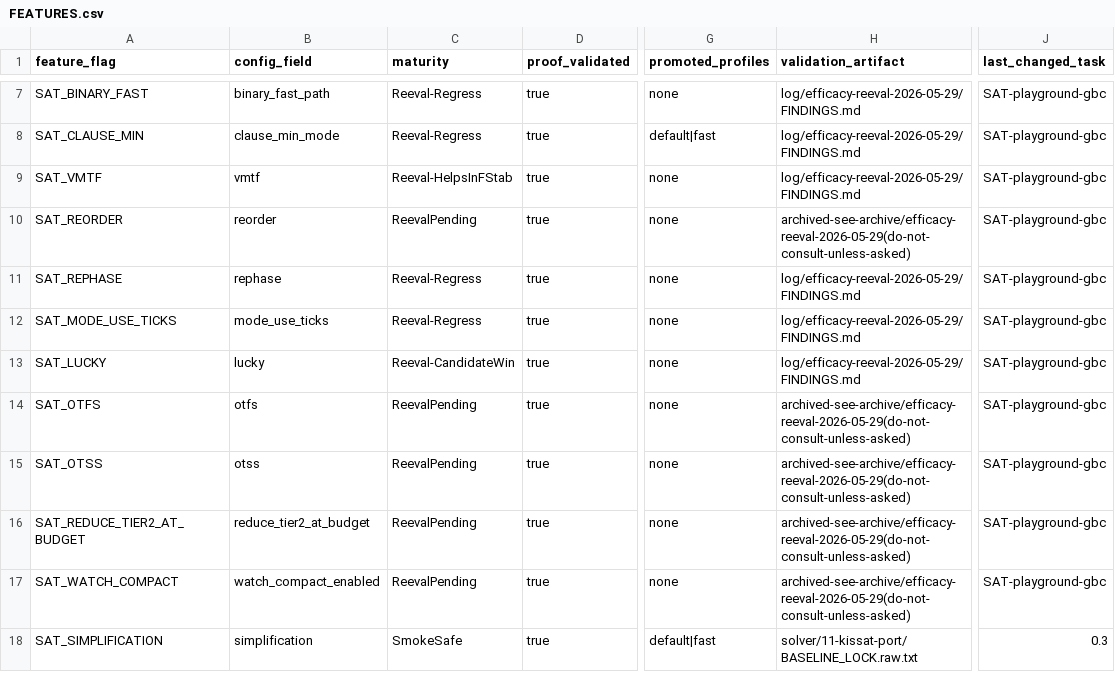
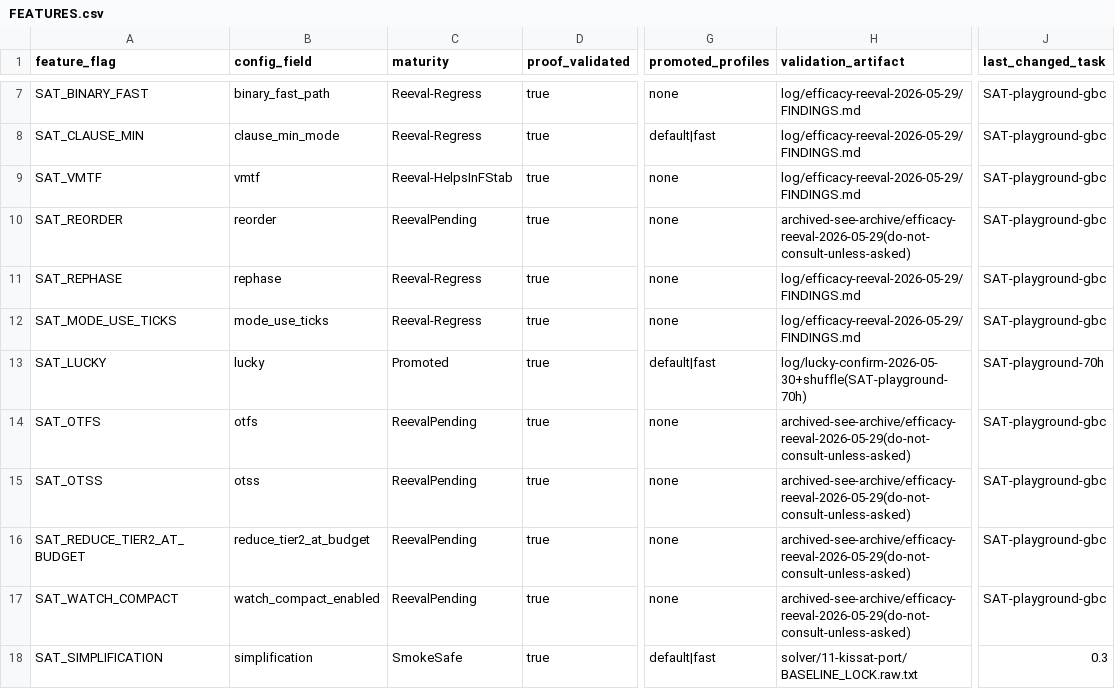
Before and after one commit to bjlkeng/SAT-playground, a CSV file: solver/11-kissat-port/FEATURES.csv, drawn as a sheet; only a part is shown, gaps mark what is left out; the diff names each change by its address in the sheet, - before the commit and + after, or states it on an @@ line.

```diff
--- a/solver/11-kissat-port/FEATURES.csv
+++ b/solver/11-kissat-port/FEATURES.csv
-C13 (maturity): Reeval-CandidateWin
+C13 (maturity): Promoted
-G13 (promoted_profiles): none
+G13 (promoted_profiles): default|fast
-H13 (validation_artifact): log/efficacy-reeval-2026-05-29/FINDINGS.md
+H13 (validation_artifact): log/lucky-confirm-2026-05-30+shuffle(SAT-playground-70h)
-J13 (last_changed_task): SAT-playground-gbc
+J13 (last_changed_task): SAT-playground-70h
```
Also changed, not shown: solver/11-kissat-port/CONFIG_SCHEMA.csv, 13 other files.
